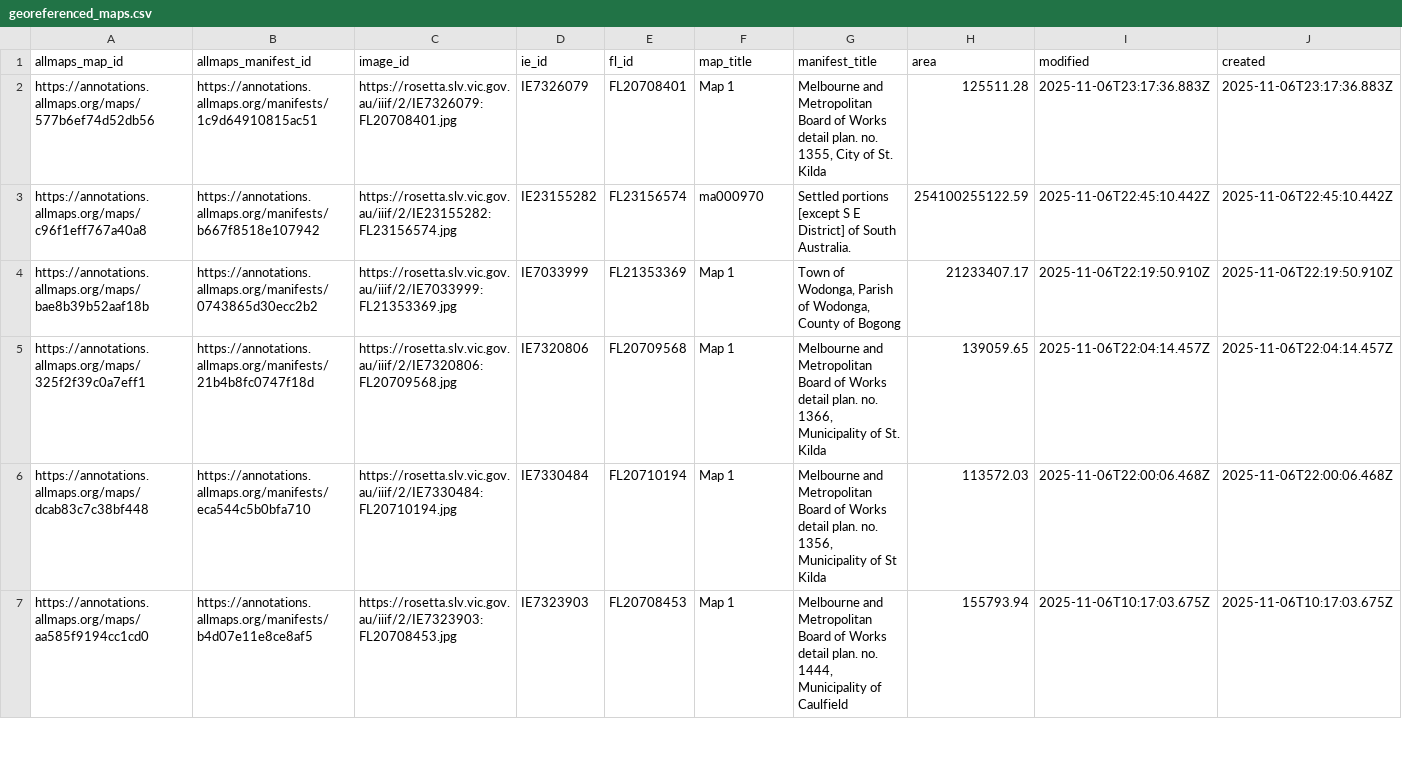
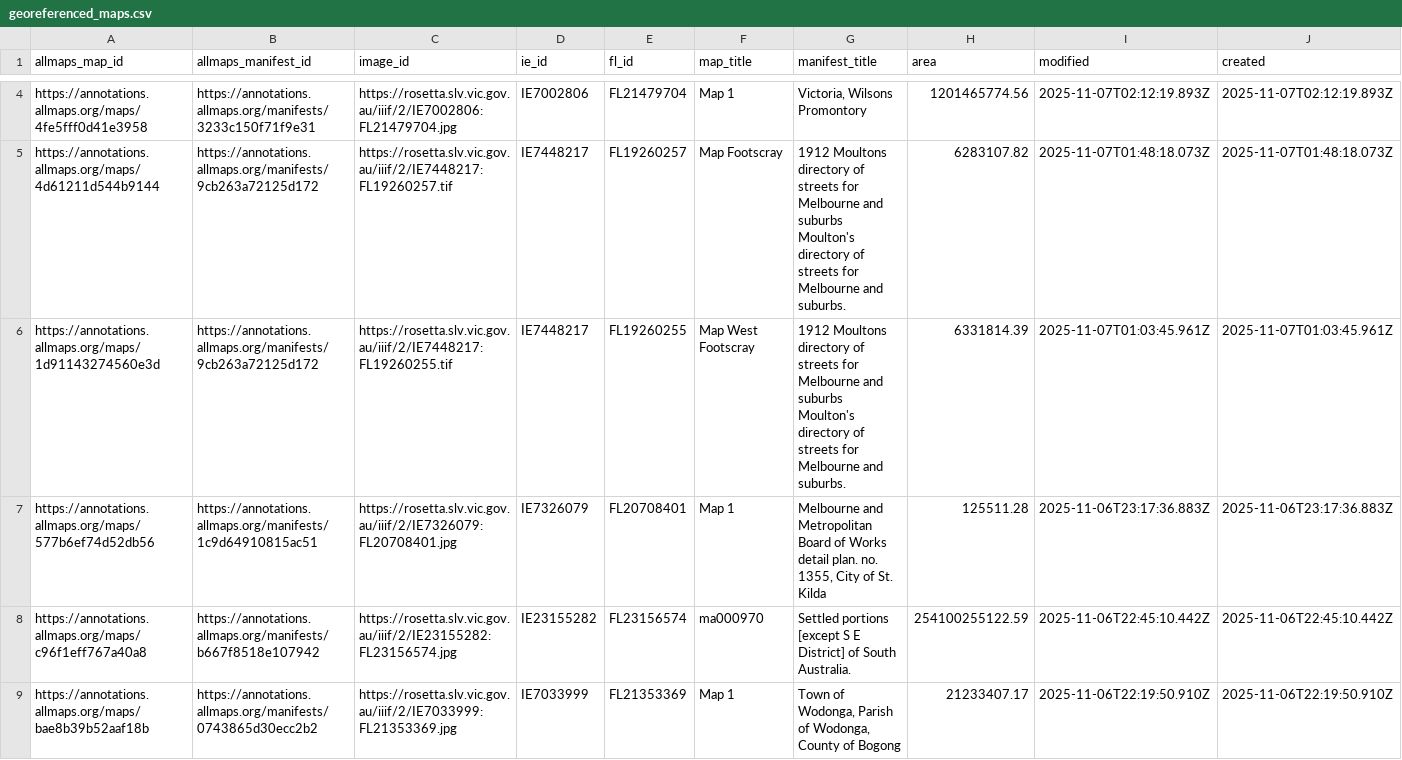
Before and after one commit to wragge/slv-allmaps, a CSV file: georeferenced_maps.csv, drawn as a sheet; only a part is shown, gaps mark what is left out; the shorter side is filled out with more unchanged rows; rows hold the shown columns only; the diff covers the shown part only; the diff names each change by its address in the sheet, - before the commit and + after, or states it on an @@ line.

```diff
--- a/georeferenced_maps.csv
+++ b/georeferenced_maps.csv
+row 4: https://annotations.allmaps.org/maps/4fe5fff0d41e3958 | https://annotations.allmaps.org/manifests/3233c150f71f9e31 | https://rosetta.slv.vic.gov.au/iiif/2/IE7002806:FL21479704.jpg | IE7002806 | FL21479704 | Map 1 | Victoria, Wilsons Promontory | 1201465774.56 | 2025-11-07T02:12:19.893Z | 2025-11-07T02:12:19.893Z
+row 5: https://annotations.allmaps.org/maps/4d61211d544b9144 | https://annotations.allmaps.org/manifests/9cb263a72125d172 | https://rosetta.slv.vic.gov.au/iiif/2/IE7448217:FL19260257.tif | IE7448217 | FL19260257 | Map Footscray | 1912 Moultons directory of streets for Melbourne and suburbs Moulton's directory of streets for Melbourne and suburbs. | 6283107.82 | 2025-11-07T01:48:18.073Z | 2025-11-07T01:48:18.073Z
+row 6: https://annotations.allmaps.org/maps/1d91143274560e3d | https://annotations.allmaps.org/manifests/9cb263a72125d172 | https://rosetta.slv.vic.gov.au/iiif/2/IE7448217:FL19260255.tif | IE7448217 | FL19260255 | Map West Footscray | 1912 Moultons directory of streets for Melbourne and suburbs Moulton's directory of streets for Melbourne and suburbs. | 6331814.39 | 2025-11-07T01:03:45.961Z | 2025-11-07T01:03:45.961Z
```
Also changed, not shown: 2 added rows and 1 moved row elsewhere in this file, georeferenced_maps_datasette.csv, 12 other files.
